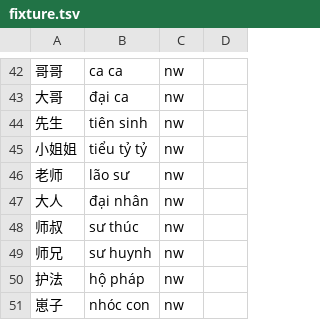
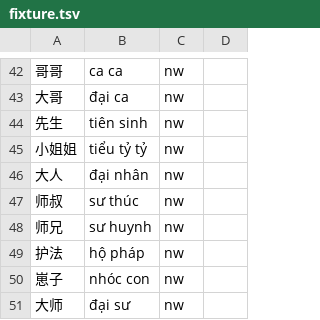
Before and after one commit to n-pn/chivi, a TSV file: var/vpdicts/basic/fixture.tsv, drawn as a sheet; only a part is shown, gaps mark what is left out; the shorter side is filled out with more unchanged rows; the diff names each change by its address in the sheet, - before the commit and + after, or states it on an @@ line.

```diff
--- a/var/vpdicts/basic/fixture.tsv
+++ b/var/vpdicts/basic/fixture.tsv
-row 46: 老师 | lão sư | nw
```
Also changed, not shown: 1 other file.
